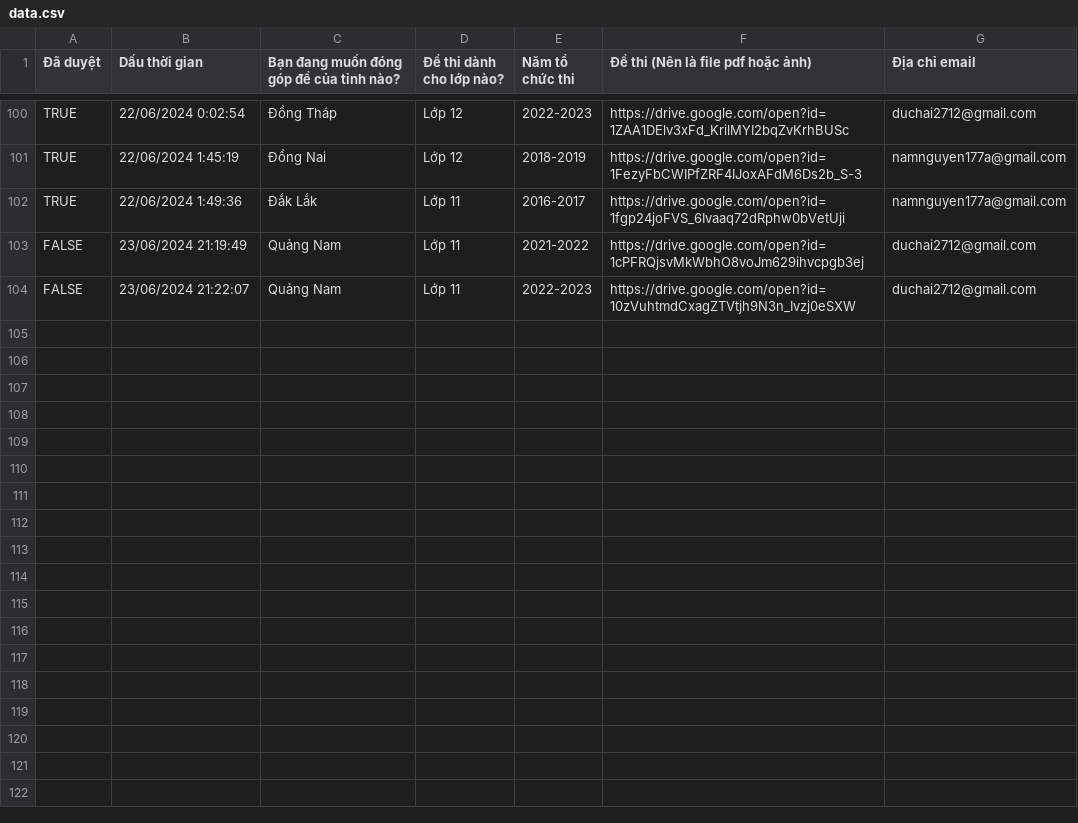
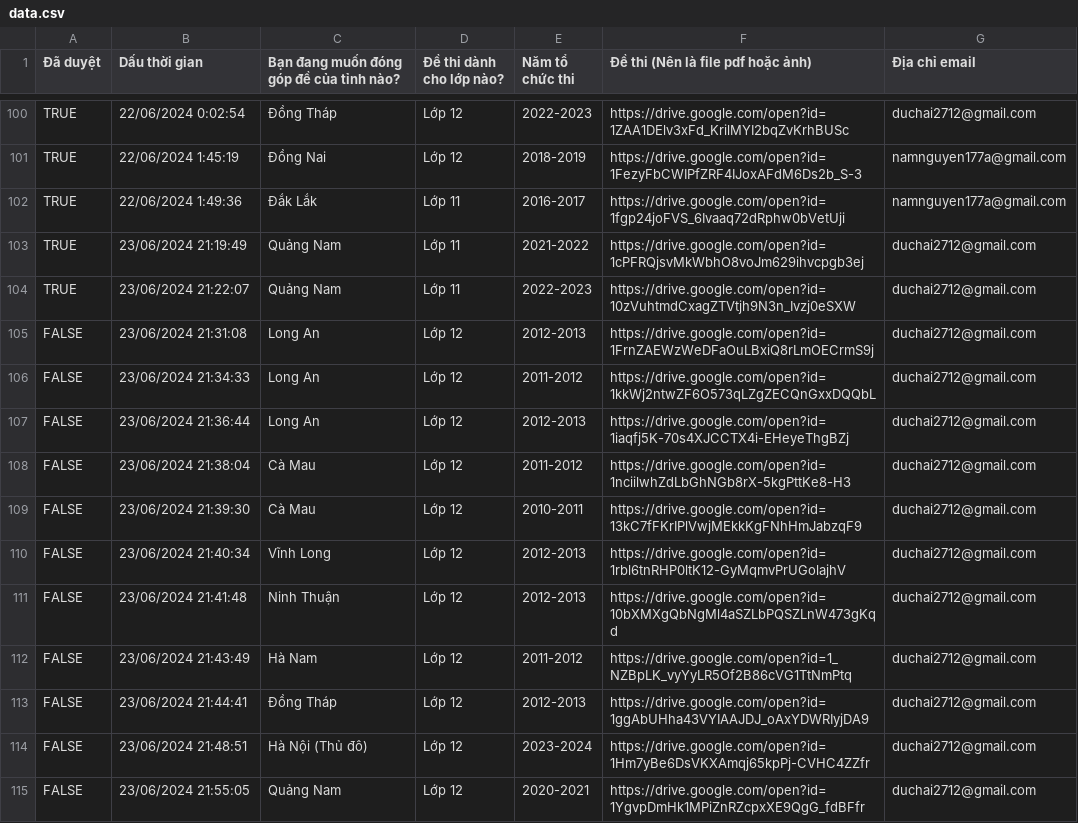
Before and after one commit to zukahai/provincial-informatics-exam-questions, a CSV file: _code/data.csv, drawn as a sheet; only a part is shown, gaps mark what is left out.

Commit message:
Refactor contribute.json and data.csv files

```diff
--- a/_code/data.csv
+++ b/_code/data.csv
@@ -102,3 +102,14 @@ TRUE,22/06/2024 1:45:19,Đồng Nai,Lớp 12,2018-2019,https://drive.google.com/
 TRUE,22/06/2024 1:49:36,Đắk Lắk,Lớp 11,2016-2017,https://drive.google.com/open?id=1fgp24joFVS_6Ivaaq72dRphw0bVetUji,namnguyen177a@gmail.com
-FALSE,23/06/2024 21:19:49,Quảng Nam,Lớp 11,2021-2022,https://drive.google.com/open?id=1cPFRQjsvMkWbhO8voJm629ihvcpgb3ej,duchai2712@gmail.com
-FALSE,23/06/2024 21:22:07,Quảng Nam,Lớp 11,2022-2023,https://drive.google.com/open?id=10zVuhtmdCxagZTVtjh9N3n_Ivzj0eSXW,duchai2712@gmail.com
+TRUE,23/06/2024 21:19:49,Quảng Nam,Lớp 11,2021-2022,https://drive.google.com/open?id=1cPFRQjsvMkWbhO8voJm629ihvcpgb3ej,duchai2712@gmail.com
+TRUE,23/06/2024 21:22:07,Quảng Nam,Lớp 11,2022-2023,https://drive.google.com/open?id=10zVuhtmdCxagZTVtjh9N3n_Ivzj0eSXW,duchai2712@gmail.com
+FALSE,23/06/2024 21:31:08,Long An,Lớp 12,2012-2013,https://drive.google.com/open?id=1FrnZAEWzWeDFaOuLBxiQ8rLmOECrmS9j,duchai2712@gmail.com
+FALSE,23/06/2024 21:34:33,Long An,Lớp 12,2011-2012,https://drive.google.com/open?id=1kkWj2ntwZF6O573qLZgZECQnGxxDQQbL,duchai2712@gmail.com
+FALSE,23/06/2024 21:36:44,Long An,Lớp 12,2012-2013,https://drive.google.com/open?id=1iaqfj5K-70s4XJCCTX4i-EHeyeThgBZj,duchai2712@gmail.com
+FALSE,23/06/2024 21:38:04,Cà Mau,Lớp 12,2011-2012,https://drive.google.com/open?id=1nciilwhZdLbGhNGb8rX-5kgPttKe8-H3,duchai2712@gmail.com
+FALSE,23/06/2024 21:39:30,Cà Mau,Lớp 12,2010-2011,https://drive.google.com/open?id=13kC7fFKrIPlVwjMEkkKgFNhHmJabzqF9,duchai2712@gmail.com
+FALSE,23/06/2024 21:40:34,Vĩnh Long,Lớp 12,2012-2013,https://drive.google.com/open?id=1rbl6tnRHP0ltK12-GyMqmvPrUGolajhV,duchai2712@gmail.com
+FALSE,23/06/2024 21:41:48,Ninh Thuận,Lớp 12,2012-2013,https://drive.google.com/open?id=10bXMXgQbNgMl4aSZLbPQSZLnW473gKqd,duchai2712@gmail.com
+FALSE,23/06/2024 21:43:49,Hà Nam,Lớp 12,2011-2012,https://drive.google.com/open?id=1_NZBpLK_vyYyLR5Of2B86cVG1TtNmPtq,duchai2712@gmail.com
+FALSE,23/06/2024 21:44:41,Đồng Tháp,Lớp 12,2012-2013,https://drive.google.com/open?id=1ggAbUHha43VYIAAJDJ_oAxYDWRIyjDA9,duchai2712@gmail.com
+FALSE,23/06/2024 21:48:51,Hà Nội (Thủ đô),Lớp 12,2023-2024,https://drive.google.com/open?id=1Hm7yBe6DsVKXAmqj65kpPj-CVHC4ZZfr,duchai2712@gmail.com
+FALSE,23/06/2024 21:55:05,Quảng Nam,Lớp 12,2020-2021,https://drive.google.com/open?id=1YgvpDmHk1MPiZnRZcpxXE9QgG_fdBFfr,duchai2712@gmail.com
```
Also changed, not shown: 3 other files.
